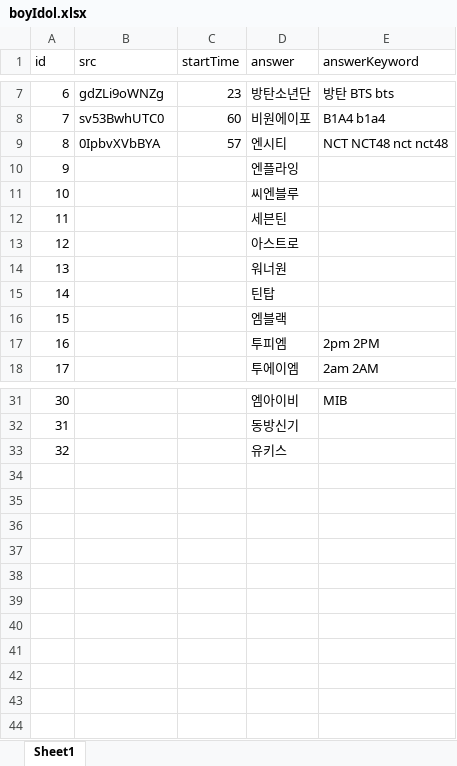
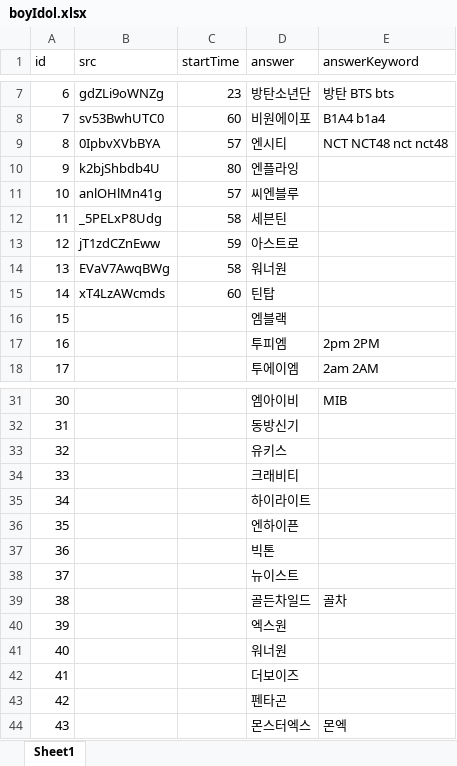
Before and after one commit to YMGYM/speedQuizRails, an Excel workbook: Questions/boyIdol.xlsx, sheet Sheet1, drawn as a sheet; only a part is shown, gaps mark what is left out; values as stored, in another font and other column widths than the file's, no borders; the diff names each change by its address in the sheet, - before the commit and + after, or states it on an @@ line.

Commit message:
fill some question

```diff
--- a/Questions/boyIdol.xlsx (sheet Sheet1)
+++ b/Questions/boyIdol.xlsx (sheet Sheet1)
-B10 (src): (empty)
+B10 (src): k2bjShbdb4U
-C10 (startTime): (empty)
+C10 (startTime): 80
-B11 (src): (empty)
+B11 (src): anlOHlMn41g
-C11 (startTime): (empty)
+C11 (startTime): 57
-B12 (src): (empty)
+B12 (src): _5PELxP8Udg
-C12 (startTime): (empty)
+C12 (startTime): 58
-B13 (src): (empty)
+B13 (src): jT1zdCZnEww
-C13 (startTime): (empty)
+C13 (startTime): 59
-B14 (src): (empty)
+B14 (src): EVaV7AwqBWg
-C14 (startTime): (empty)
+C14 (startTime): 58
-B15 (src): (empty)
+B15 (src): xT4LzAWcmds
-C15 (startTime): (empty)
+C15 (startTime): 60
+row 34: 33 |  |  | 크래비티
+row 35: 34 |  |  | 하이라이트
+row 36: 35 |  |  | 엔하이픈
+row 37: 36 |  |  | 빅톤
+row 38: 37 |  |  | 뉴이스트
+row 39: 38 |  |  | 골든차일드 | 골차
+row 40: 39 |  |  | 엑스원
+row 41: 40 |  |  | 워너원
+row 42: 41 |  |  | 더보이즈
+row 43: 42 |  |  | 펜타곤
+row 44: 43 |  |  | 몬스터엑스 | 몬엑
```
